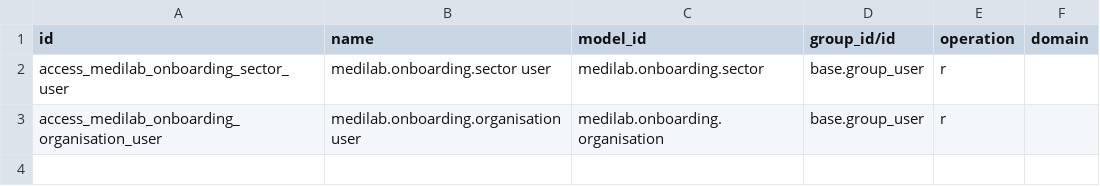
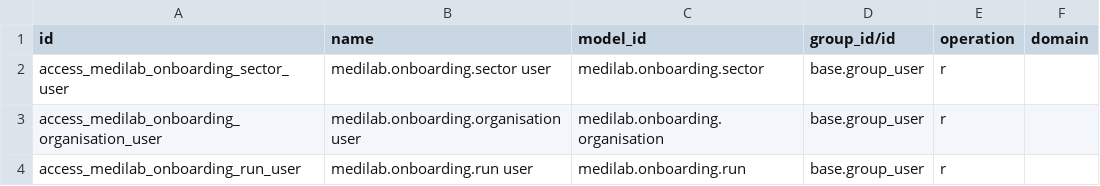
Before and after one commit to SoltuneMontepre/medilab, a CSV file: src/core/modules/sol_onboarding/security/ir.access.csv, drawn as a sheet; the diff names each change by its address in the sheet, - before the commit and + after, or states it on an @@ line.

Commit message:
[feat] | #176 Start, cancel and follow onboarding collection runs

```diff
--- a/src/core/modules/sol_onboarding/security/ir.access.csv
+++ b/src/core/modules/sol_onboarding/security/ir.access.csv
+row 4: access_medilab_onboarding_run_user | medilab.onboarding.run user | medilab.onboarding.run | base.group_user | r
```
Also changed, not shown: 21 other files.
